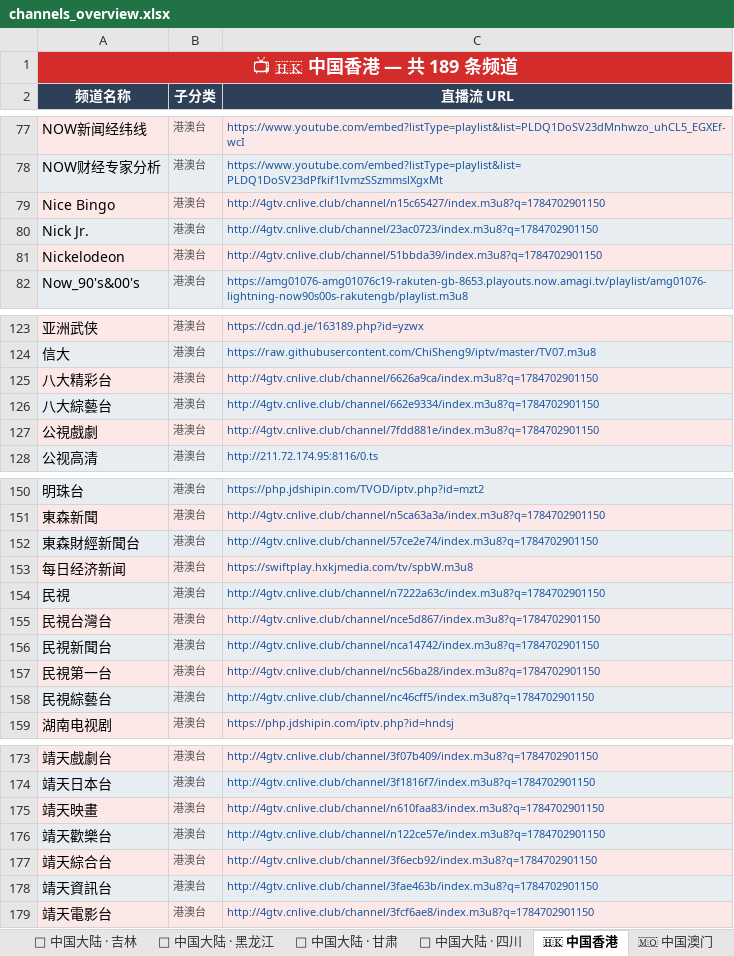
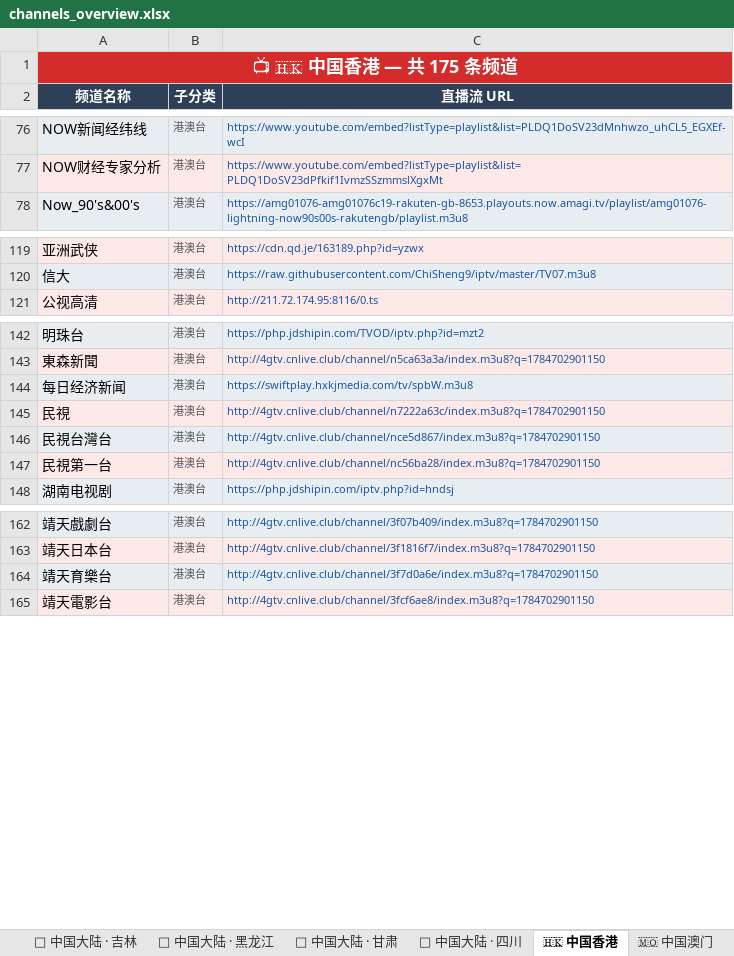
Before and after one commit to amazonjdshop/tv, an Excel workbook: channels_overview.xlsx, sheet 🇭🇰 中国香港, drawn as a sheet; only a part is shown, gaps mark what is left out; values as stored, in another font and other column widths than the file's, no borders; removed rows and columns are numbered as before the commit, all else as after; the diff covers the shown part only; the diff names each change by its address in the sheet, - before the commit and + after, or states it on an @@ line.

```diff
--- a/channels_overview.xlsx (sheet 🇭🇰 中国香港)
+++ b/channels_overview.xlsx (sheet 🇭🇰 中国香港)
-A1 (频道名称): 📺 🇭🇰 中国香港 — 共 189 条频道
+A1 (频道名称): 📺 🇭🇰 中国香港 — 共 175 条频道
-row 79: Nice Bingo | 港澳台 | http://4gtv.cnlive.club/channel/n15c65427/index.m3u8?q=1784702901150
-row 80: Nick Jr. | 港澳台 | http://4gtv.cnlive.club/channel/23ac0723/index.m3u8?q=1784702901150
-row 81: Nickelodeon | 港澳台 | http://4gtv.cnlive.club/channel/51bbda39/index.m3u8?q=1784702901150
-row 125: 八大精彩台 | 港澳台 | http://4gtv.cnlive.club/channel/6626a9ca/index.m3u8?q=1784702901150
-row 126: 八大綜藝台 | 港澳台 | http://4gtv.cnlive.club/channel/662e9334/index.m3u8?q=1784702901150
-row 127: 公視戲劇 | 港澳台 | http://4gtv.cnlive.club/channel/7fdd881e/index.m3u8?q=1784702901150
-row 152: 東森財經新聞台 | 港澳台 | http://4gtv.cnlive.club/channel/57ce2e74/index.m3u8?q=1784702901150
-row 156: 民視新聞台 | 港澳台 | http://4gtv.cnlive.club/channel/nca14742/index.m3u8?q=1784702901150
-row 158: 民視綜藝台 | 港澳台 | http://4gtv.cnlive.club/channel/nc46cff5/index.m3u8?q=1784702901150
-row 175: 靖天映畫 | 港澳台 | http://4gtv.cnlive.club/channel/n610faa83/index.m3u8?q=1784702901150
-A164 (频道名称): 靖天歡樂台
+A164 (频道名称): 靖天育樂台
-C164 (直播流 URL): http://4gtv.cnlive.club/channel/n122ce57e/index.m3u8?q=1784702901150
+C164 (直播流 URL): http://4gtv.cnlive.club/channel/3f7d0a6e/index.m3u8?q=1784702901150
-row 177: 靖天綜合台 | 港澳台 | http://4gtv.cnlive.club/channel/3f6ecb92/index.m3u8?q=1784702901150
-row 178: 靖天資訊台 | 港澳台 | http://4gtv.cnlive.club/channel/3fae463b/index.m3u8?q=1784702901150
```
Also changed, not shown: 2 removed rows elsewhere in this sheet, sheet 📺 其他频道, sheet 🇹🇼 中国台湾, sheet 🎬 影视点播, sheet 📊 总览, 5 other files.
